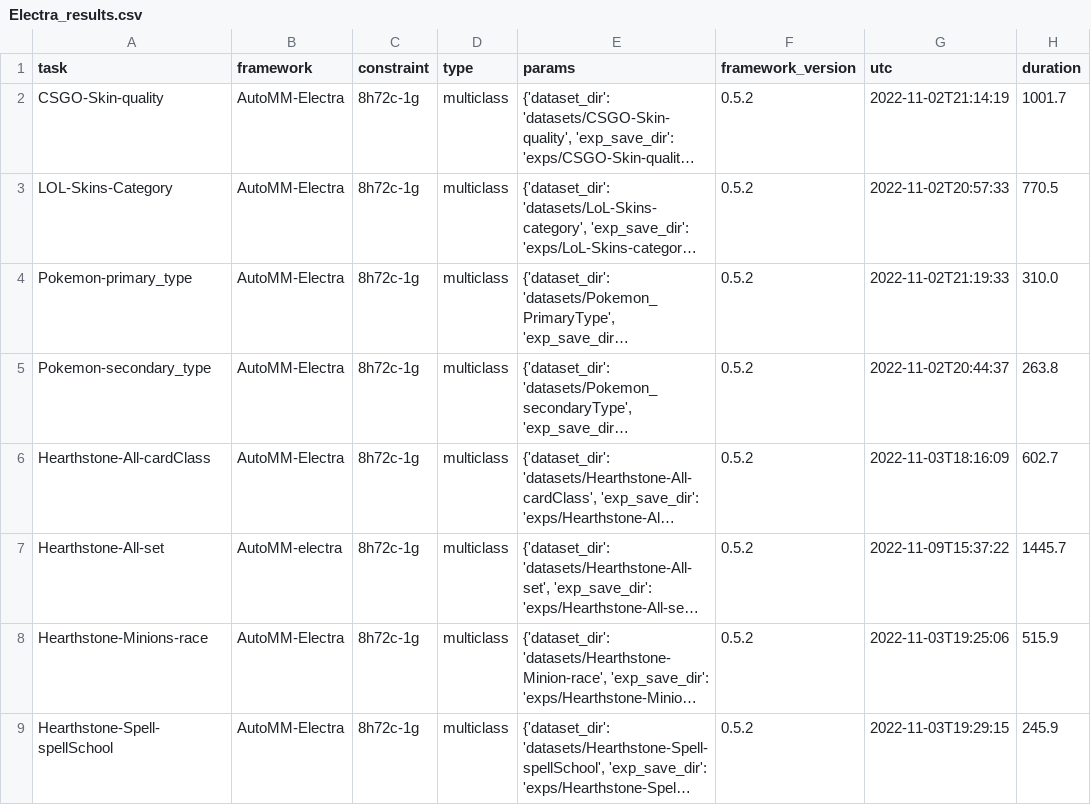
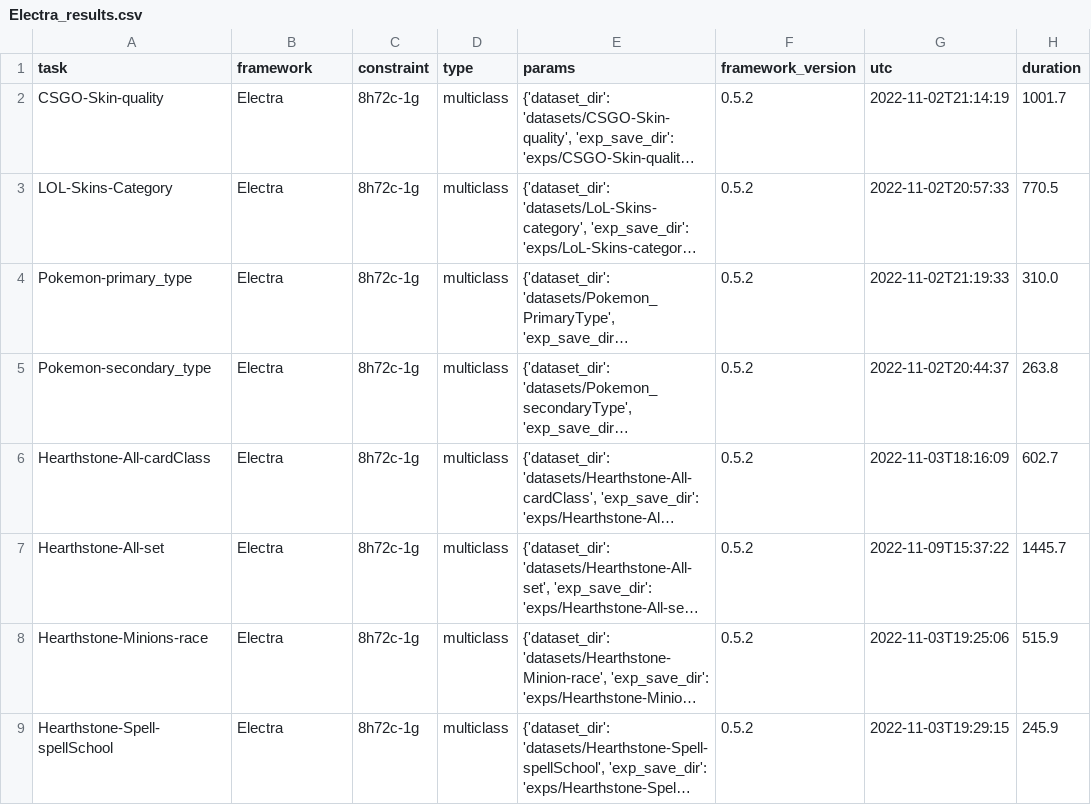
Before and after one commit to lujiaying/MUG-Bench, a CSV file: exp_results/Electra_results.csv, drawn as a sheet; only a part is shown; long unchanged cells end in …; the diff names each change by its address in the sheet, - before the commit and + after, or states it on an @@ line.

```diff
--- a/exp_results/Electra_results.csv
+++ b/exp_results/Electra_results.csv
-B2:B6 (framework): AutoMM-Electra
+B2:B6 (framework): Electra
-B7 (framework): AutoMM-electra
+B7 (framework): Electra
-B8:B9 (framework): AutoMM-Electra
+B8:B9 (framework): Electra
```
Also changed, not shown: exp_results/AutoGluon-tab-MM_results.csv, exp_results/GBM_results.csv, 6 other files.
